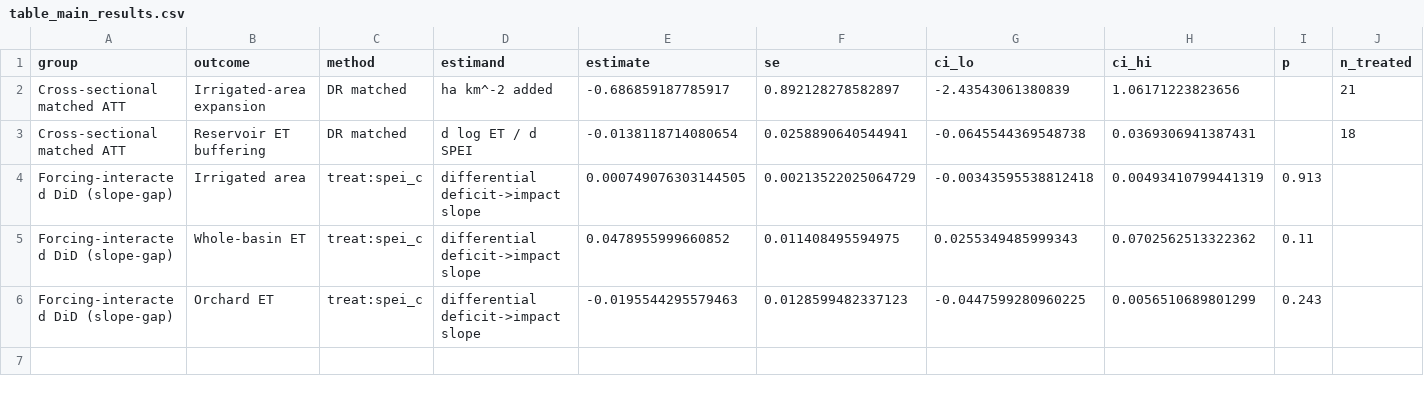
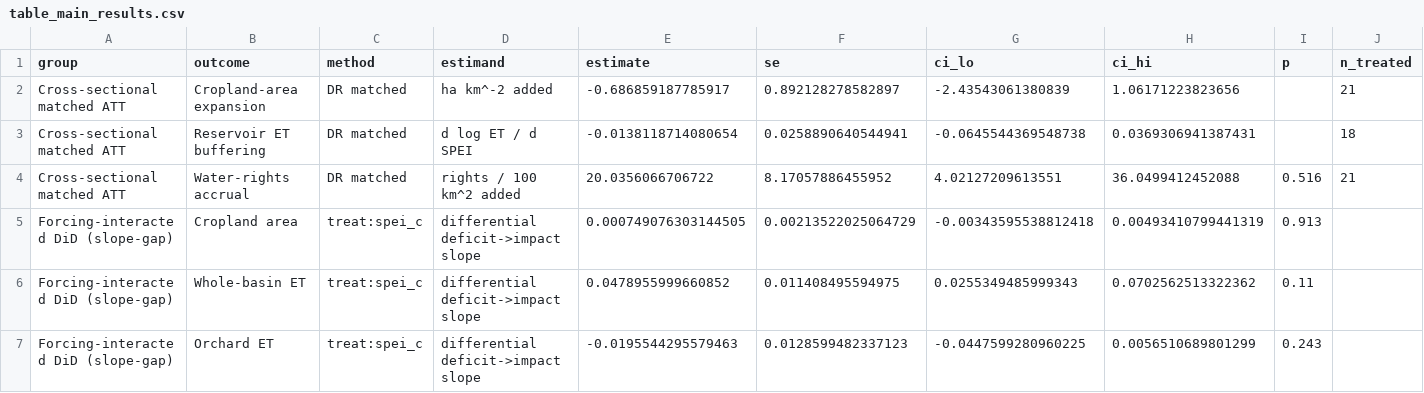
Before and after one commit to frzambra/dam_drought_effectiveness, a CSV file: results/tables/table_main_results.csv, drawn as a sheet; only a part is shown; addresses are those after the commit; rows hold the shown columns only; the diff names each change by its address in the sheet, - before the commit and + after, or states it on an @@ line.

```diff
--- a/results/tables/table_main_results.csv
+++ b/results/tables/table_main_results.csv
-B2 (outcome): Irrigated-area expansion
+B2 (outcome): Cropland-area expansion
+row 4: Cross-sectional matched ATT | Water-rights accrual | DR matched | rights / 100 km^2 added | 20.0356066706722 | 8.17057886455952 | 4.02127209613551 | 36.0499412452088 | 0.516 | 21
-B5 (outcome): Irrigated area
+B5 (outcome): Cropland area
```
Also changed, not shown: 31 other files.
